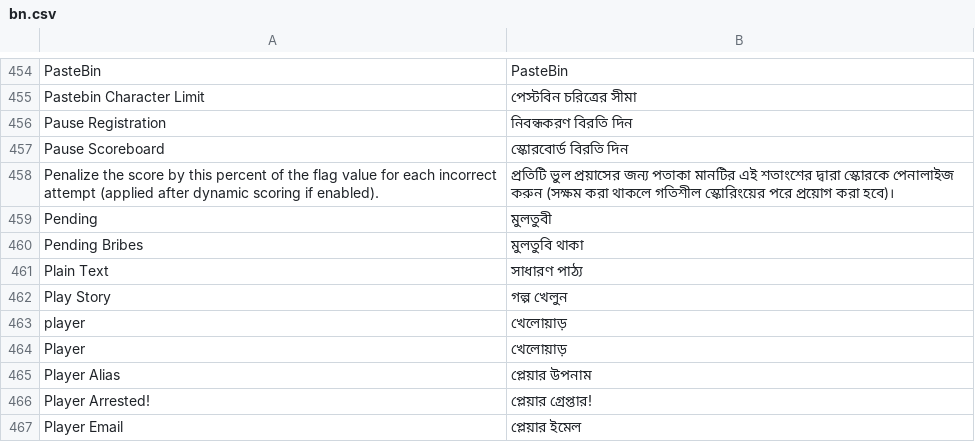
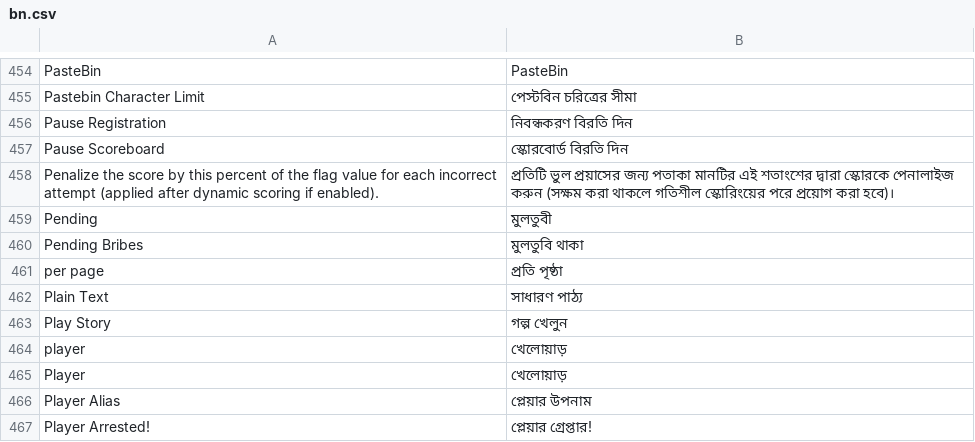
Before and after one commit to moloch--/RootTheBox, a CSV file: locale/bn.csv, drawn as a sheet; only a part is shown, gaps mark what is left out; the shorter side is filled out with more unchanged rows.

```diff
--- a/locale/bn.csv
+++ b/locale/bn.csv
@@ -460,2 +460,3 @@ Pending,মুলতুবী
 Pending Bribes,মুলতুবি থাকা
+per page,প্রতি পৃষ্ঠা
 Plain Text,সাধারণ পাঠ্য
```
Also changed, not shown: locale/ar.csv, locale/hi.csv, 25 other files.
